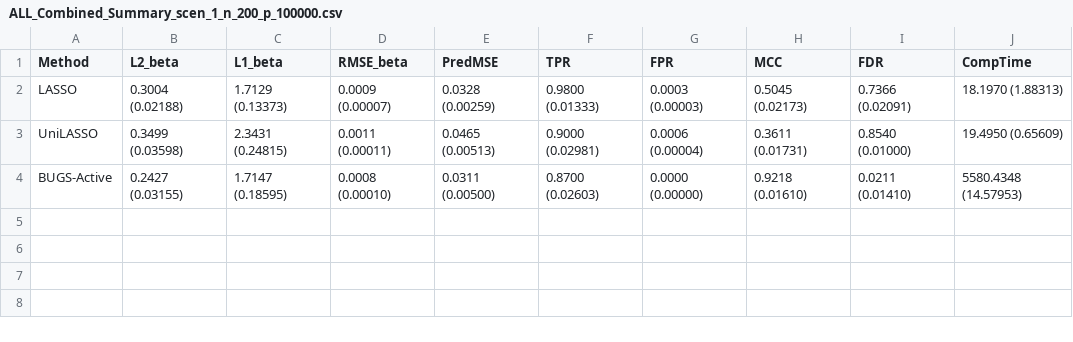
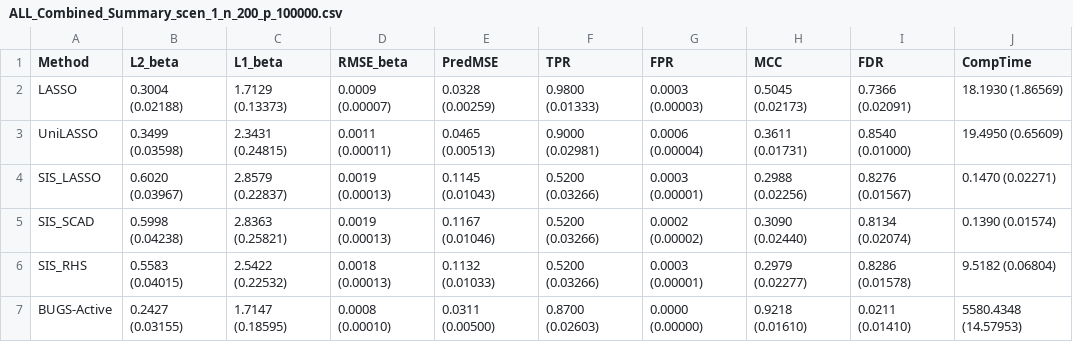
Before and after one commit to priyamdas2/BUGS, a CSV file: Simulation study 1 UltraHighdim/Results/ALL_Combined_Summary_scen_1_n_200_p_100000.csv, drawn as a sheet.

Commit message:
Add files via upload

```diff
--- a/Simulation study 1 UltraHighdim/Results/ALL_Combined_Summary_scen_1_n_200_p_100000.csv
+++ b/Simulation study 1 UltraHighdim/Results/ALL_Combined_Summary_scen_1_n_200_p_100000.csv
@@ -1,4 +1,7 @@
 "Method","L2_beta","L1_beta","RMSE_beta","PredMSE","TPR","FPR","MCC","FDR","CompTime"
-"LASSO","0.3004 (0.02188)","1.7129 (0.13373)","0.0009 (0.00007)","0.0328 (0.00259)","0.9800 (0.01333)","0.0003 (0.00003)","0.5045 (0.02173)","0.7366 (0.02091)","18.1970 (1.88313)"
+"LASSO","0.3004 (0.02188)","1.7129 (0.13373)","0.0009 (0.00007)","0.0328 (0.00259)","0.9800 (0.01333)","0.0003 (0.00003)","0.5045 (0.02173)","0.7366 (0.02091)","18.1930 (1.86569)"
 "UniLASSO","0.3499 (0.03598)","2.3431 (0.24815)","0.0011 (0.00011)","0.0465 (0.00513)","0.9000 (0.02981)","0.0006 (0.00004)","0.3611 (0.01731)","0.8540 (0.01000)","19.4950 (0.65609)"
+"SIS_LASSO","0.6020 (0.03967)","2.8579 (0.22837)","0.0019 (0.00013)","0.1145 (0.01043)","0.5200 (0.03266)","0.0003 (0.00001)","0.2988 (0.02256)","0.8276 (0.01567)","0.1470 (0.02271)"
+"SIS_SCAD","0.5998 (0.04238)","2.8363 (0.25821)","0.0019 (0.00013)","0.1167 (0.01046)","0.5200 (0.03266)","0.0002 (0.00002)","0.3090 (0.02440)","0.8134 (0.02074)","0.1390 (0.01574)"
+"SIS_RHS","0.5583 (0.04015)","2.5422 (0.22532)","0.0018 (0.00013)","0.1132 (0.01033)","0.5200 (0.03266)","0.0003 (0.00001)","0.2979 (0.02277)","0.8286 (0.01578)","9.5182 (0.06804)"
 "BUGS-Active","0.2427 (0.03155)","1.7147 (0.18595)","0.0008 (0.00010)","0.0311 (0.00500)","0.8700 (0.02603)","0.0000 (0.00000)","0.9218 (0.01610)","0.0211 (0.01410)","5580.4348 (14.57953)"
```
